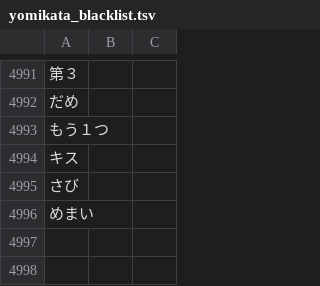
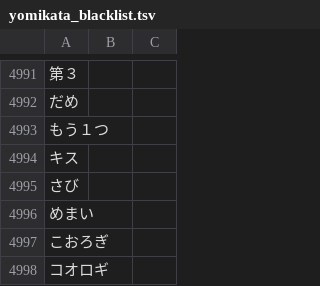
Before and after one commit to attilammagyar/jp-flashcards, a TSV file: skritter/yomikata_blacklist.tsv, drawn as a sheet; only a part is shown, gaps mark what is left out.

```diff
--- a/skritter/yomikata_blacklist.tsv
+++ b/skritter/yomikata_blacklist.tsv
@@ -4996 +4996,3 @@
 めまい
+こおろぎ
+コオロギ
```
Also changed, not shown: skritter/skritter.my_list.tsv.
